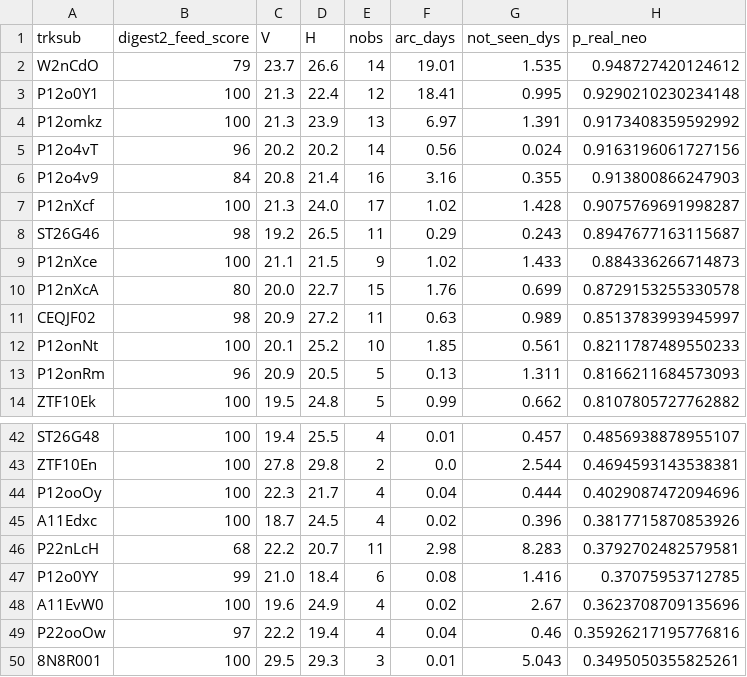
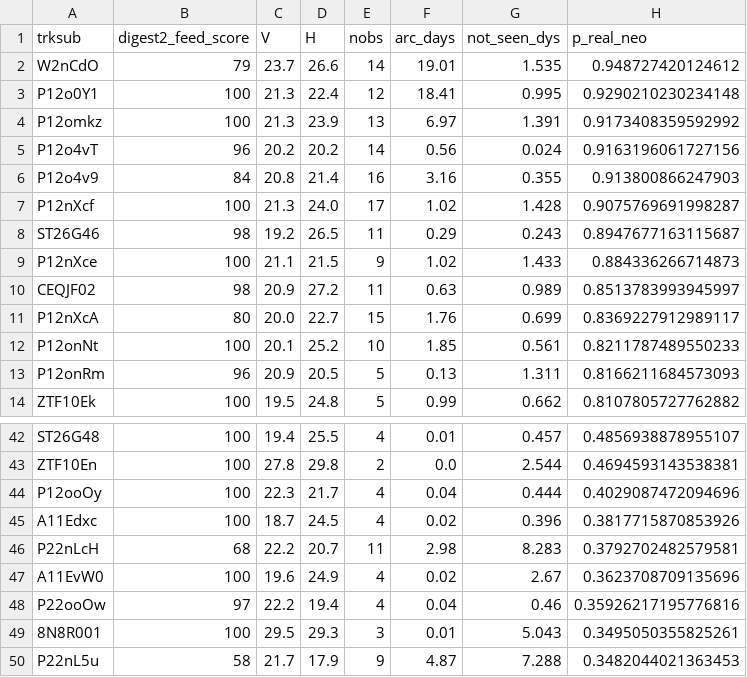
Before and after one commit to LeahS-blip/Planetary-Defense-Spacesift, a CSV file: outputs/daily_vetting.csv, drawn as a sheet; only a part is shown, gaps mark what is left out; the shorter side is filled out with more unchanged rows; the diff covers the shown part only.

```diff
--- a/outputs/daily_vetting.csv
+++ b/outputs/daily_vetting.csv
@@ -9,4 +9,4 @@ ST26G46,98,19.2,26.5,11,0.29,0.243,0.8947677163115687
 P12nXce,100,21.1,21.5,9,1.02,1.433,0.884336266714873
-P12nXcA,80,20.0,22.7,15,1.76,0.699,0.8729153255330578
 CEQJF02,98,20.9,27.2,11,0.63,0.989,0.8513783993945997
+P12nXcA,80,20.0,22.7,15,1.76,0.699,0.8369227912989117
 P12onNt,100,20.1,25.2,10,1.85,0.561,0.8211787489550233
@@ -46,3 +46,2 @@ A11Edxc,100,18.7,24.5,4,0.02,0.396,0.3817715870853926
 P22nLcH,68,22.2,20.7,11,2.98,8.283,0.3792702482579581
-P12o0YY,99,21.0,18.4,6,0.08,1.416,0.37075953712785
 A11EvW0,100,19.6,24.9,4,0.02,2.67,0.3623708709135696
```
Also changed, not shown: 6 added rows, 3 removed rows and 2 edited cells elsewhere in this file, data/capture/outcomes.csv, 5 other files.
